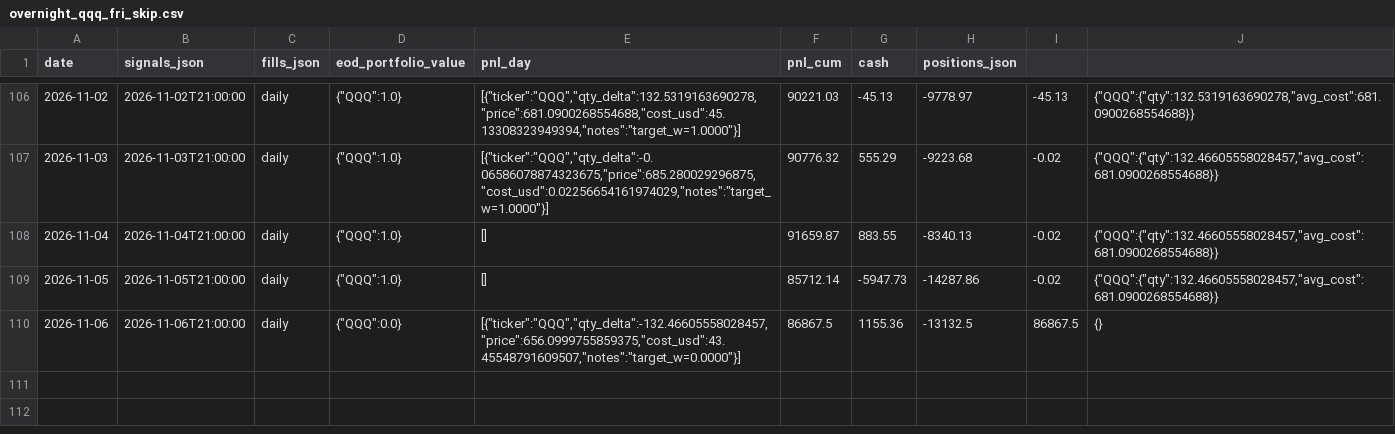
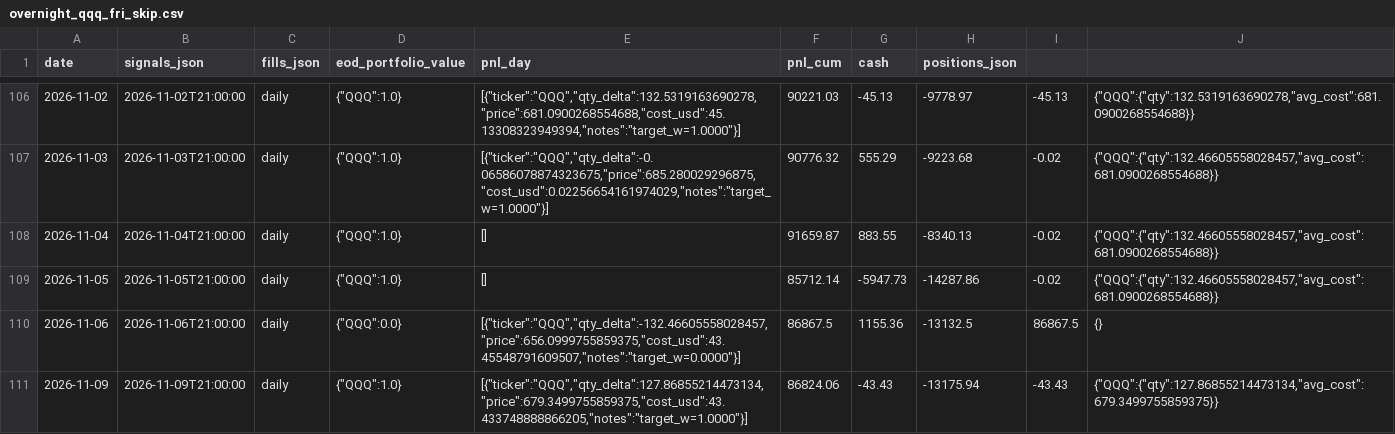
Before and after one commit to romandrianov-pixel/paper-trading-track-record, a CSV file: daily/overnight_qqq_fri_skip.csv, drawn as a sheet; only a part is shown, gaps mark what is left out.

```diff
--- a/daily/overnight_qqq_fri_skip.csv
+++ b/daily/overnight_qqq_fri_skip.csv
@@ -110 +110,2 @@ date,signals_json,fills_json,eod_portfolio_value,pnl_day,pnl_cum,cash,positions_
 2026-11-06,2026-11-06T21:00:00,daily,"{""QQQ"":0.0}","[{""ticker"":""QQQ"",""qty_delta"":-132.46605558028457,""price"":656.0999755859375,""cost_usd"":43.45548791609507,""notes"":""target_w=0.0000""}]",86867.5,1155.36,-13132.5,86867.5,{}
+2026-11-09,2026-11-09T21:00:00,daily,"{""QQQ"":1.0}","[{""ticker"":""QQQ"",""qty_delta"":127.86855214473134,""price"":679.3499755859375,""cost_usd"":43.433748888866205,""notes"":""target_w=1.0000""}]",86824.06,-43.43,-13175.94,-43.43,"{""QQQ"":{""qty"":127.86855214473134,""avg_cost"":679.3499755859375}}"
```
Also changed, not shown: daily/four_way/portfolio_daily.csv, daily/four_way/svxy_hourly.csv, 45 other files.
